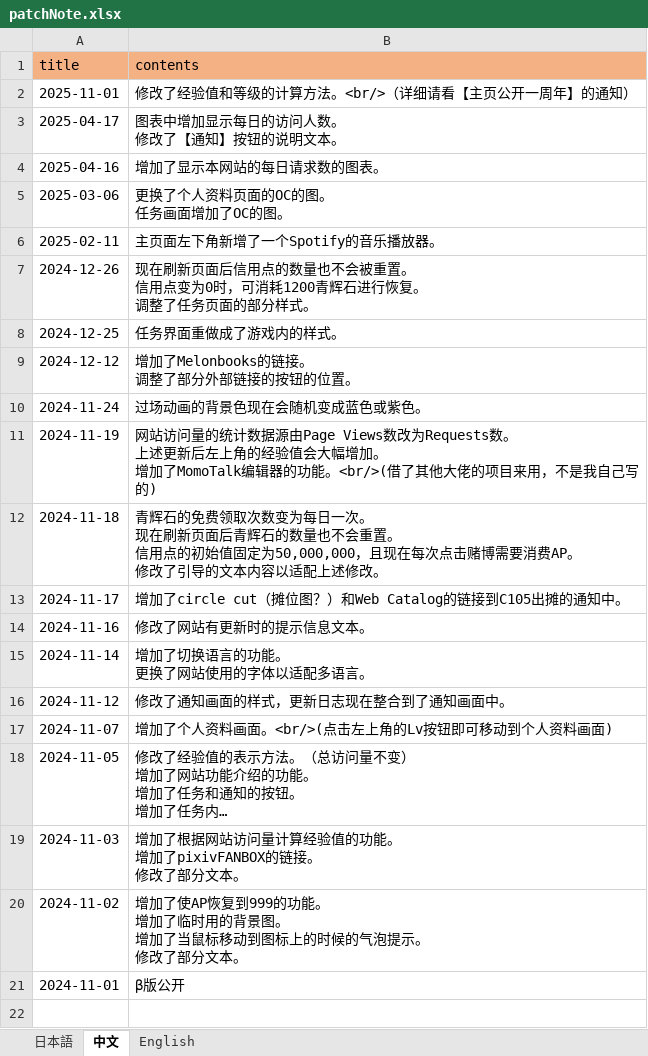
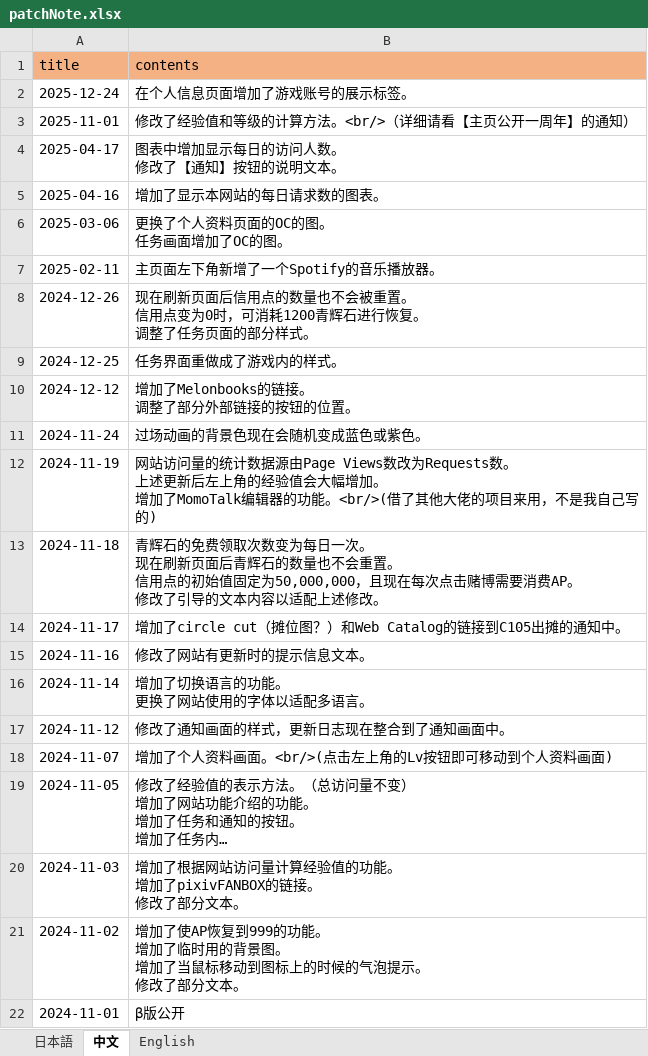
Before and after one commit to ApricotLemonTea/BA-style-homepage, an Excel workbook: public/data/patchNote.xlsx, sheet 中文, drawn as a sheet; long unchanged cells end in …; values as stored, in another font and other column widths than the file's, no borders; the diff names each change by its address in the sheet, - before the commit and + after, or states it on an @@ line.

```diff
--- a/public/data/patchNote.xlsx (sheet 中文)
+++ b/public/data/patchNote.xlsx (sheet 中文)
+row 2: 2025-12-24 | 在个人信息页面增加了游戏账号的展示标签。
```
Also changed, not shown: sheet 日本語, sheet English, 1 other file.
